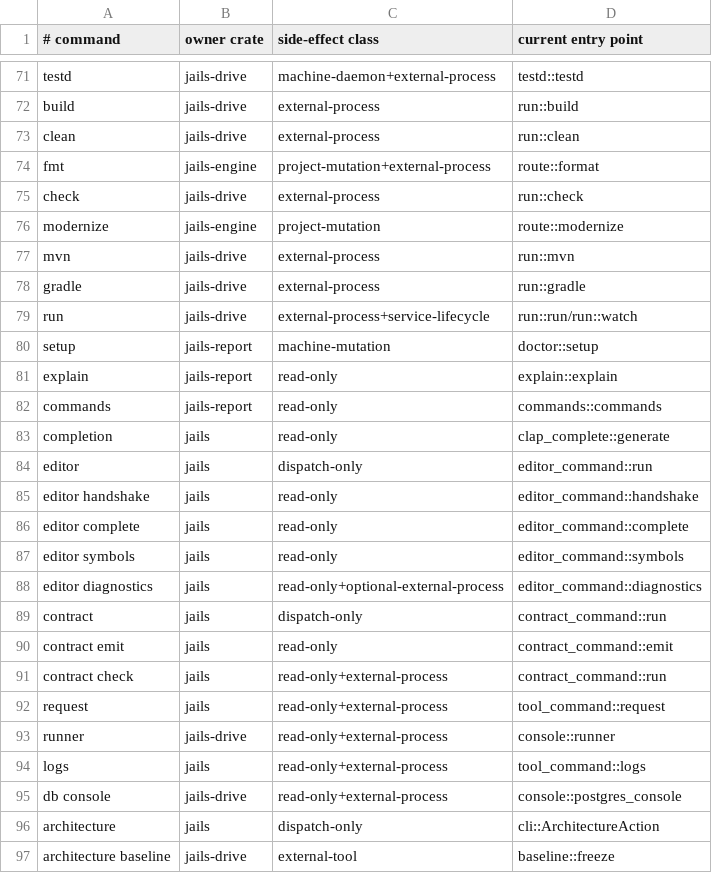
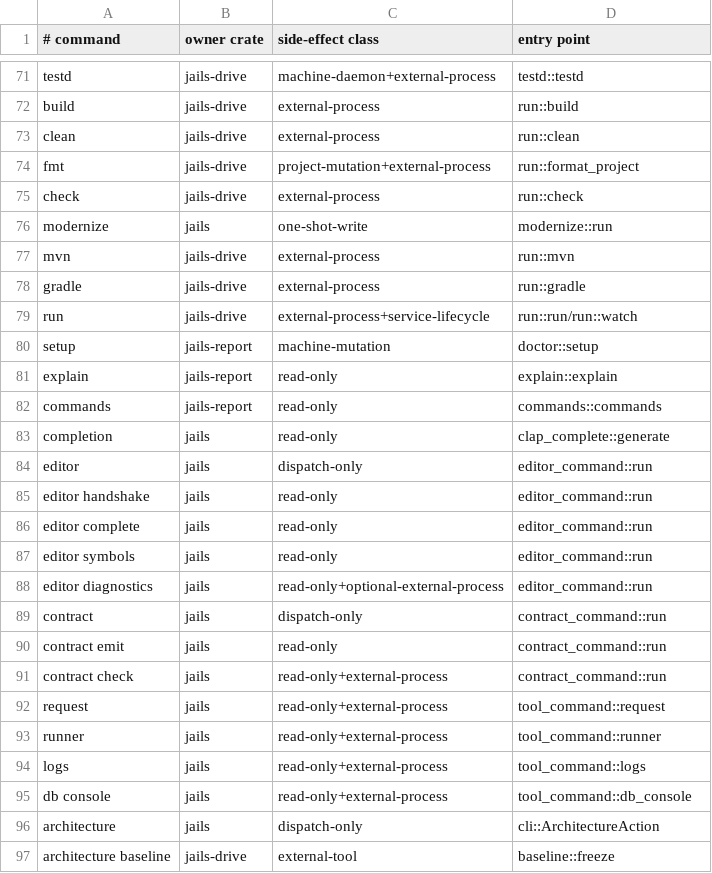
Before and after one commit to laithshadeed/jails, a TSV file: docs/feature-inventory.tsv, drawn as a sheet; only a part is shown, gaps mark what is left out; the diff covers the shown part only.

```diff
--- a/docs/feature-inventory.tsv
+++ b/docs/feature-inventory.tsv
@@ -1 +1 @@
-# command	owner crate	side-effect class	current entry point
+# command	owner crate	side-effect class	entry point
@@ -73,5 +73,5 @@ build	jails-drive	external-process	run::build
 clean	jails-drive	external-process	run::clean
-fmt	jails-engine	project-mutation+external-process	route::format
+fmt	jails-drive	project-mutation+external-process	run::format_project
 check	jails-drive	external-process	run::check
-modernize	jails-engine	project-mutation	route::modernize
+modernize	jails	one-shot-write	modernize::run
 mvn	jails-drive	external-process	run::mvn
@@ -84,13 +84,13 @@ completion	jails	read-only	clap_complete::generate
 editor	jails	dispatch-only	editor_command::run
-editor handshake	jails	read-only	editor_command::handshake
-editor complete	jails	read-only	editor_command::complete
-editor symbols	jails	read-only	editor_command::symbols
-editor diagnostics	jails	read-only+optional-external-process	editor_command::diagnostics
+editor handshake	jails	read-only	editor_command::run
+editor complete	jails	read-only	editor_command::run
+editor symbols	jails	read-only	editor_command::run
+editor diagnostics	jails	read-only+optional-external-process	editor_command::run
 contract	jails	dispatch-only	contract_command::run
-contract emit	jails	read-only	contract_command::emit
+contract emit	jails	read-only	contract_command::run
 contract check	jails	read-only+external-process	contract_command::run
 request	jails	read-only+external-process	tool_command::request
-runner	jails-drive	read-only+external-process	console::runner
+runner	jails	read-only+external-process	tool_command::runner
 logs	jails	read-only+external-process	tool_command::logs
-db console	jails-drive	read-only+external-process	console::postgres_console
+db console	jails	read-only+external-process	tool_command::db_console
 architecture	jails	dispatch-only	cli::ArchitectureAction
```
Also changed, not shown: 74 edited cells elsewhere in this file, 52 other files.
